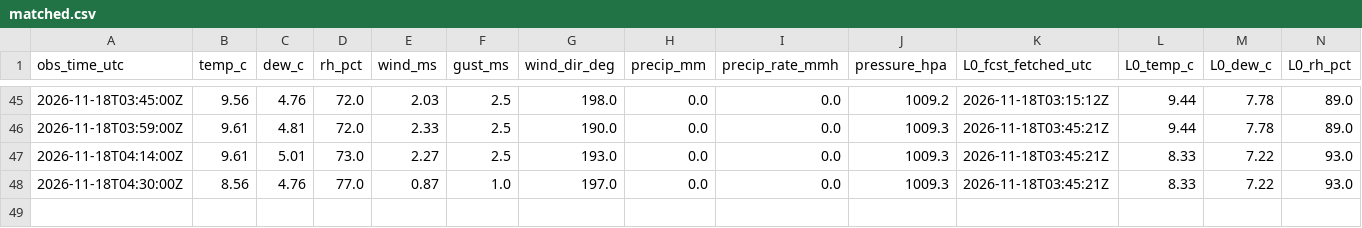
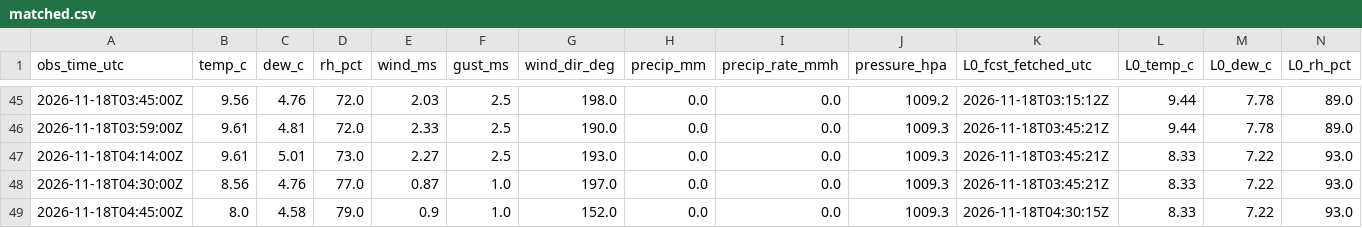
Before and after one commit to cole581/ButtonwillowWeather, a CSV file: data/matched.csv, drawn as a sheet; only a part is shown, gaps mark what is left out; rows hold the shown columns only; the diff names each change by its address in the sheet, - before the commit and + after, or states it on an @@ line.

```diff
--- a/data/matched.csv
+++ b/data/matched.csv
+row 49: 2026-11-18T04:45:00Z | 8.0 | 4.58 | 79.0 | 0.9 | 1.0 | 152.0 | 0.0 | 0.0 | 1009.3 | 2026-11-18T04:30:15Z | 8.33 | 7.22 | 93.0
```
Also changed, not shown: data/forecast_errors.csv, data/observations.csv, 3 other files.
